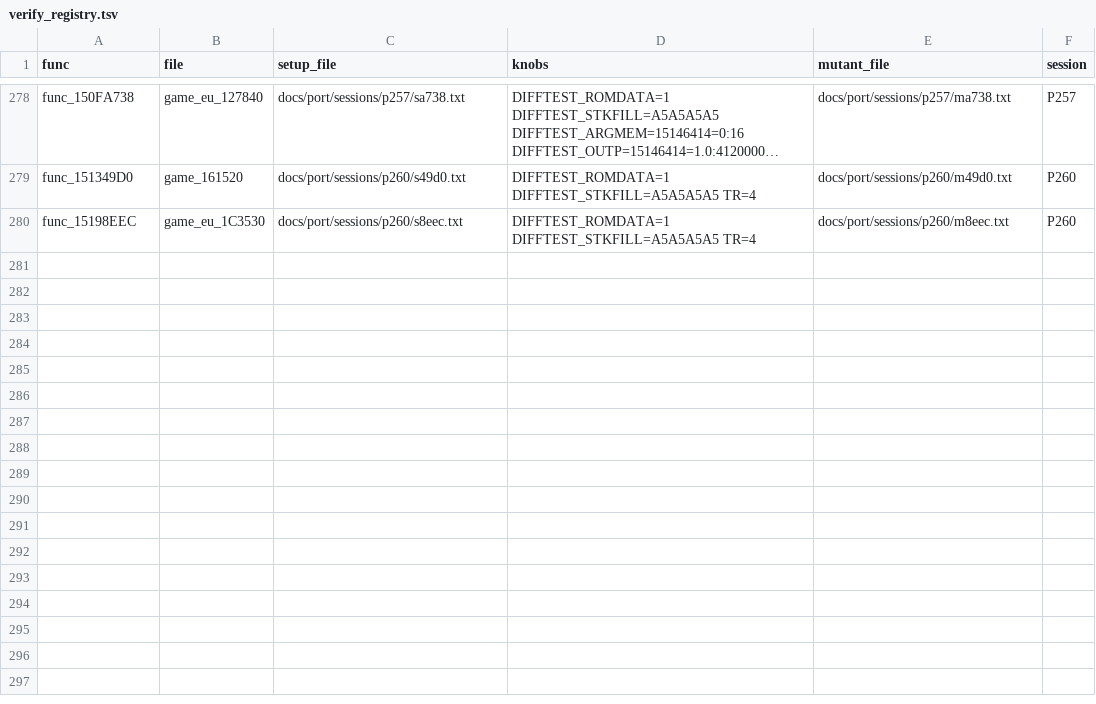
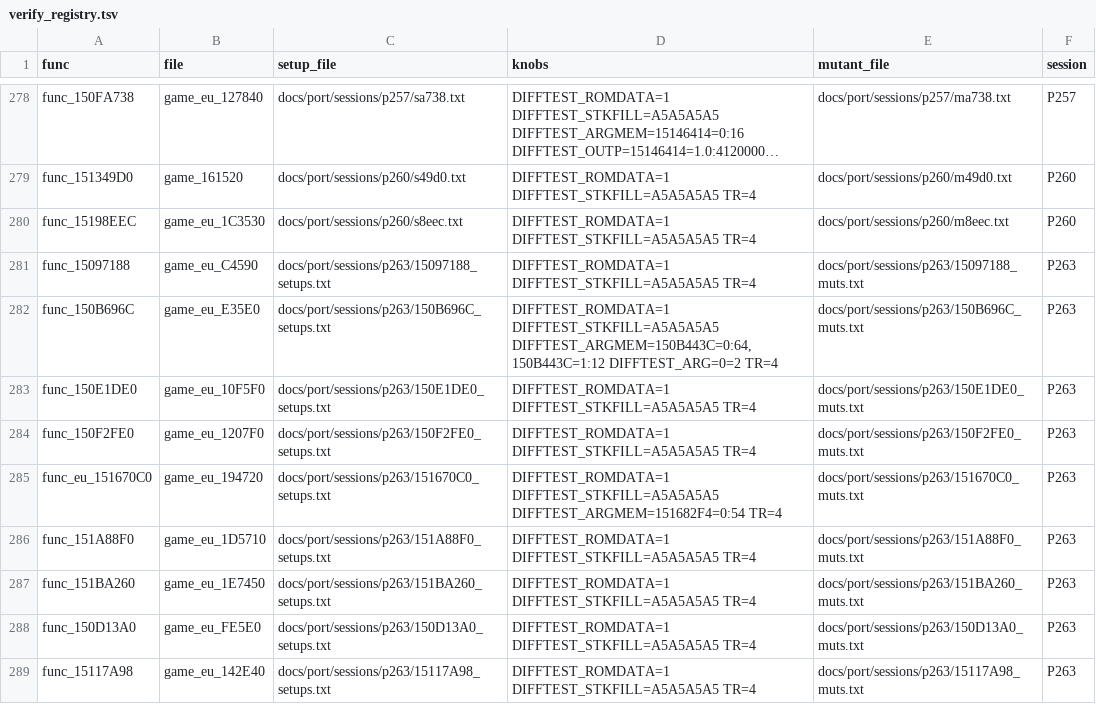
Before and after one commit to Sorikairox/conker-eu-port, a TSV file: tools/port/verify_registry.tsv, drawn as a sheet; only a part is shown, gaps mark what is left out; long unchanged cells end in ….

```diff
--- a/tools/port/verify_registry.tsv
+++ b/tools/port/verify_registry.tsv
@@ -280 +280,10 @@ func_151349D0	game_161520	docs/port/sessions/p260/s49d0.txt	DIFFTEST_ROMDATA=1 D
 func_15198EEC	game_eu_1C3530	docs/port/sessions/p260/s8eec.txt	DIFFTEST_ROMDATA=1 DIFFTEST_STKFILL=A5A5A5A5 TR=4	docs/port/sessions/p260/m8eec.txt	P260
+func_15097188	game_eu_C4590	docs/port/sessions/p263/15097188_setups.txt	DIFFTEST_ROMDATA=1 DIFFTEST_STKFILL=A5A5A5A5 TR=4	docs/port/sessions/p263/15097188_muts.txt	P263
+func_150B696C	game_eu_E35E0	docs/port/sessions/p263/150B696C_setups.txt	DIFFTEST_ROMDATA=1 DIFFTEST_STKFILL=A5A5A5A5 DIFFTEST_ARGMEM=150B443C=0:64,150B443C=1:12 DIFFTEST_ARG=0=2 TR=4	docs/port/sessions/p263/150B696C_muts.txt	P263
+func_150E1DE0	game_eu_10F5F0	docs/port/sessions/p263/150E1DE0_setups.txt	DIFFTEST_ROMDATA=1 DIFFTEST_STKFILL=A5A5A5A5 TR=4	docs/port/sessions/p263/150E1DE0_muts.txt	P263
+func_150F2FE0	game_eu_1207F0	docs/port/sessions/p263/150F2FE0_setups.txt	DIFFTEST_ROMDATA=1 DIFFTEST_STKFILL=A5A5A5A5 TR=4	docs/port/sessions/p263/150F2FE0_muts.txt	P263
+func_eu_151670C0	game_eu_194720	docs/port/sessions/p263/151670C0_setups.txt	DIFFTEST_ROMDATA=1 DIFFTEST_STKFILL=A5A5A5A5 DIFFTEST_ARGMEM=151682F4=0:54 TR=4	docs/port/sessions/p263/151670C0_muts.txt	P263
+func_151A88F0	game_eu_1D5710	docs/port/sessions/p263/151A88F0_setups.txt	DIFFTEST_ROMDATA=1 DIFFTEST_STKFILL=A5A5A5A5 TR=4	docs/port/sessions/p263/151A88F0_muts.txt	P263
+func_151BA260	game_eu_1E7450	docs/port/sessions/p263/151BA260_setups.txt	DIFFTEST_ROMDATA=1 DIFFTEST_STKFILL=A5A5A5A5 TR=4	docs/port/sessions/p263/151BA260_muts.txt	P263
+func_150D13A0	game_eu_FE5E0	docs/port/sessions/p263/150D13A0_setups.txt	DIFFTEST_ROMDATA=1 DIFFTEST_STKFILL=A5A5A5A5 TR=4	docs/port/sessions/p263/150D13A0_muts.txt	P263
+func_15117A98	game_eu_142E40	docs/port/sessions/p263/15117A98_setups.txt	DIFFTEST_ROMDATA=1 DIFFTEST_STKFILL=A5A5A5A5 TR=4	docs/port/sessions/p263/15117A98_muts.txt	P263
```
Also changed, not shown: 31 other files.
